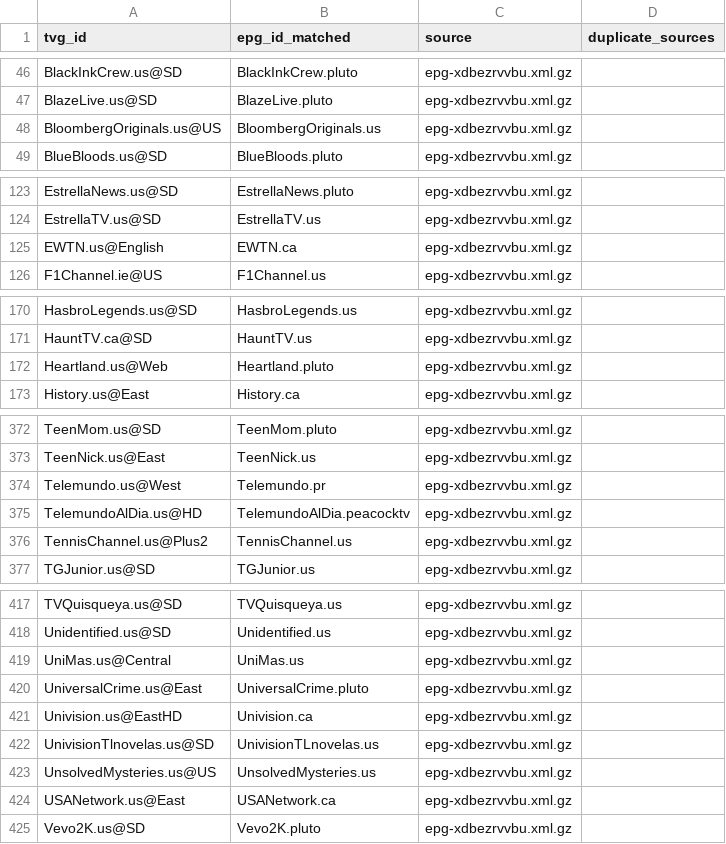
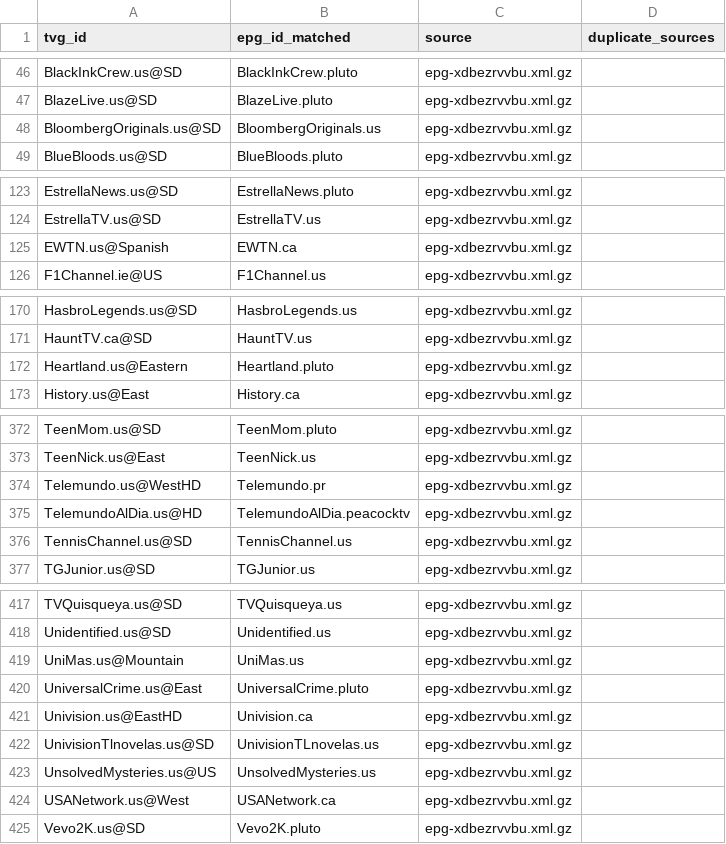
Before and after one commit to umarjamilpc/EPG-LIST-GEN, a CSV file: epgs/US/reports/urls-matched.csv, drawn as a sheet; only a part is shown, gaps mark what is left out; the diff covers the shown part only.

```diff
--- a/epgs/US/reports/urls-matched.csv
+++ b/epgs/US/reports/urls-matched.csv
@@ -47,3 +47,3 @@ BlackInkCrew.us@SD,BlackInkCrew.pluto,epg-xdbezrvvbu.xml.gz,
 BlazeLive.us@SD,BlazeLive.pluto,epg-xdbezrvvbu.xml.gz,
-BloombergOriginals.us@US,BloombergOriginals.us,epg-xdbezrvvbu.xml.gz,
+BloombergOriginals.us@SD,BloombergOriginals.us,epg-xdbezrvvbu.xml.gz,
 BlueBloods.us@SD,BlueBloods.pluto,epg-xdbezrvvbu.xml.gz,
@@ -124,3 +124,3 @@ EstrellaNews.us@SD,EstrellaNews.pluto,epg-xdbezrvvbu.xml.gz,
 EstrellaTV.us@SD,EstrellaTV.us,epg-xdbezrvvbu.xml.gz,
-EWTN.us@English,EWTN.ca,epg-xdbezrvvbu.xml.gz,
+EWTN.us@Spanish,EWTN.ca,epg-xdbezrvvbu.xml.gz,
 F1Channel.ie@US,F1Channel.us,epg-xdbezrvvbu.xml.gz,
@@ -171,3 +171,3 @@ HasbroLegends.us@SD,HasbroLegends.us,epg-xdbezrvvbu.xml.gz,
 HauntTV.ca@SD,HauntTV.us,epg-xdbezrvvbu.xml.gz,
-Heartland.us@Web,Heartland.pluto,epg-xdbezrvvbu.xml.gz,
+Heartland.us@Eastern,Heartland.pluto,epg-xdbezrvvbu.xml.gz,
 History.us@East,History.ca,epg-xdbezrvvbu.xml.gz,
@@ -373,5 +373,5 @@ TeenMom.us@SD,TeenMom.pluto,epg-xdbezrvvbu.xml.gz,
 TeenNick.us@East,TeenNick.us,epg-xdbezrvvbu.xml.gz,
-Telemundo.us@West,Telemundo.pr,epg-xdbezrvvbu.xml.gz,
+Telemundo.us@WestHD,Telemundo.pr,epg-xdbezrvvbu.xml.gz,
 TelemundoAlDia.us@HD,TelemundoAlDia.peacocktv,epg-xdbezrvvbu.xml.gz,
-TennisChannel.us@Plus2,TennisChannel.us,epg-xdbezrvvbu.xml.gz,
+TennisChannel.us@SD,TennisChannel.us,epg-xdbezrvvbu.xml.gz,
 TGJunior.us@SD,TGJunior.us,epg-xdbezrvvbu.xml.gz,
@@ -418,3 +418,3 @@ TVQuisqueya.us@SD,TVQuisqueya.us,epg-xdbezrvvbu.xml.gz,
 Unidentified.us@SD,Unidentified.us,epg-xdbezrvvbu.xml.gz,
-UniMas.us@Central,UniMas.us,epg-xdbezrvvbu.xml.gz,
+UniMas.us@Mountain,UniMas.us,epg-xdbezrvvbu.xml.gz,
 UniversalCrime.us@East,UniversalCrime.pluto,epg-xdbezrvvbu.xml.gz,
@@ -423,3 +423,3 @@ UnivisionTlnovelas.us@SD,UnivisionTLnovelas.us,epg-xdbezrvvbu.xml.gz,
 UnsolvedMysteries.us@US,UnsolvedMysteries.us,epg-xdbezrvvbu.xml.gz,
-USANetwork.us@East,USANetwork.ca,epg-xdbezrvvbu.xml.gz,
+USANetwork.us@West,USANetwork.ca,epg-xdbezrvvbu.xml.gz,
 Vevo2K.us@SD,Vevo2K.pluto,epg-xdbezrvvbu.xml.gz,
```
Also changed, not shown: 2 edited cells elsewhere in this file, epgs/US/reports/grabber-matched.csv, epgs/US/reports/merge-matched.csv, 12 other files.
